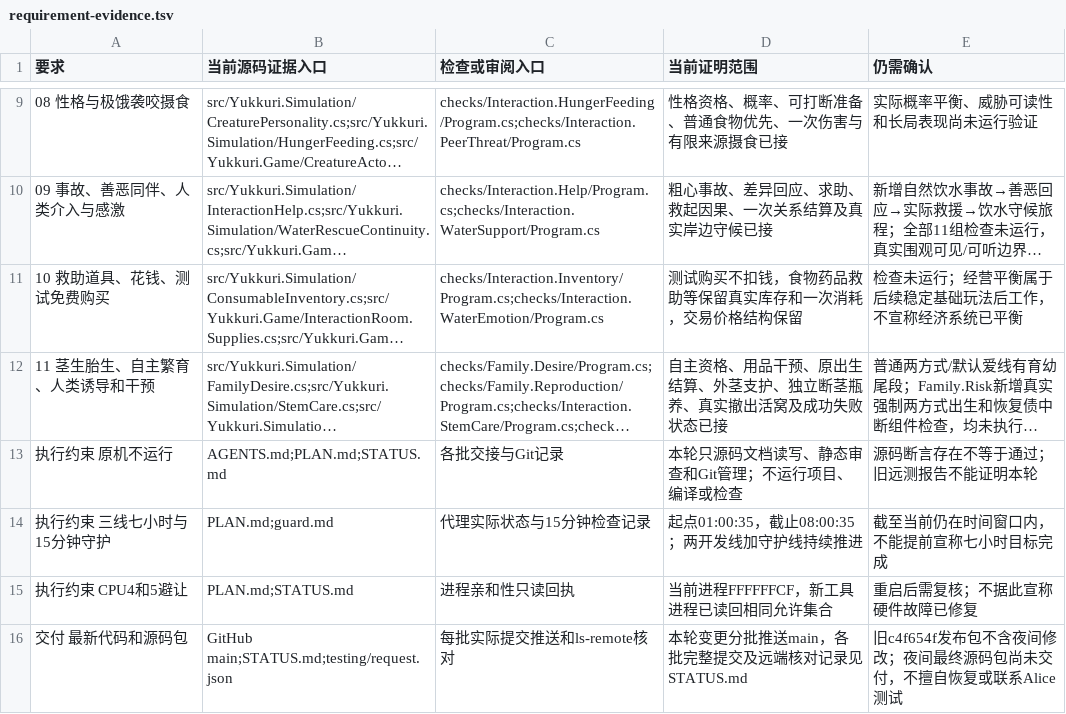
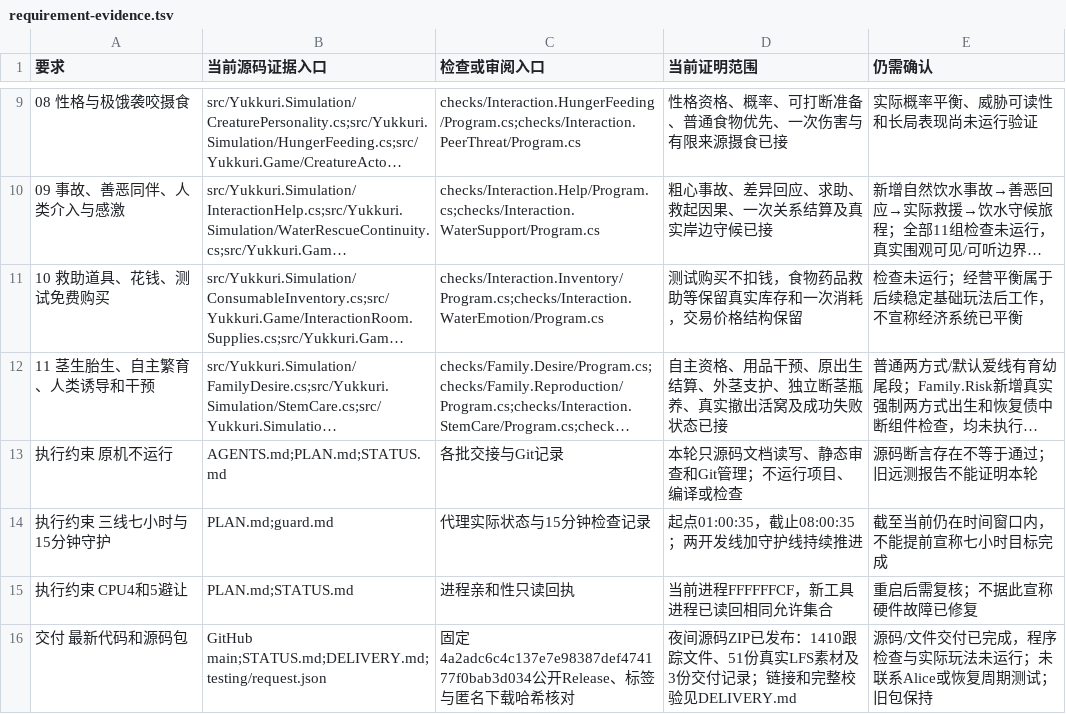
Before and after one commit to AsukaLangrey/Yukkuri, a TSV file: planning/stages/night-three-lines-20261031/requirement-evidence.tsv, drawn as a sheet; only a part is shown, gaps mark what is left out; long unchanged cells end in ….

Commit message:
docs: publish verified Alice night source delivery

```diff
--- a/planning/stages/night-three-lines-20261031/requirement-evidence.tsv
+++ b/planning/stages/night-three-lines-20261031/requirement-evidence.tsv
@@ -15,2 +15,2 @@
 执行约束 CPU4和5避让	PLAN.md;STATUS.md	进程亲和性只读回执	当前进程FFFFFFCF，新工具进程已读回相同允许集合	重启后需复核；不据此宣称硬件故障已修复
-交付 最新代码和源码包	GitHub main;STATUS.md;testing/request.json	每批实际提交推送和ls-remote核对	本轮变更分批推送main，各批完整提交及远端核对记录见STATUS.md	旧c4f654f发布包不含夜间修改；夜间最终源码包尚未交付，不擅自恢复或联系Alice测试
+交付 最新代码和源码包	GitHub main;STATUS.md;DELIVERY.md;testing/request.json	固定4a2adc6c4c137e7e98387def474177f0bab3d034公开Release、标签与匿名下载哈希核对	夜间源码ZIP已发布：1410跟踪文件、51份真实LFS素材及3份交付记录；链接和完整校验见DELIVERY.md	源码/文件交付已完成，程序检查与实际玩法未运行；未联系Alice或恢复周期测试；旧包保持
```
Also changed, not shown: 4 other files.
